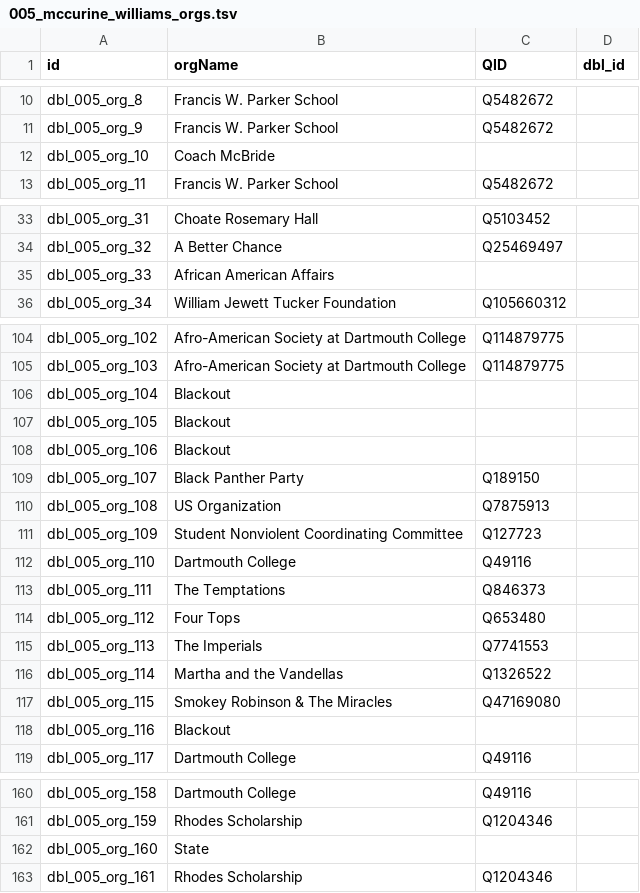
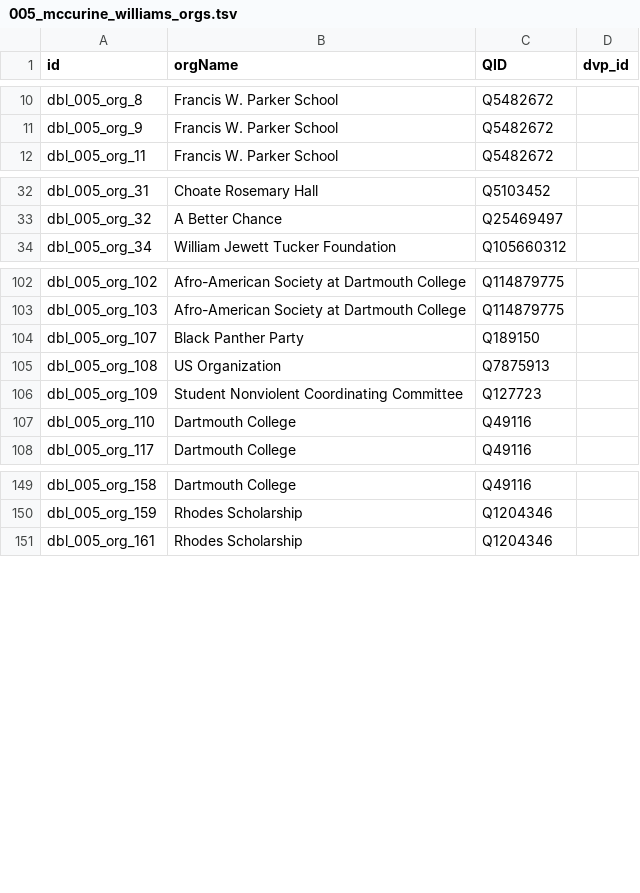
Before and after one commit to Dartmouth-Digital-History-Initiative/DBL-Encoding, a TSV file: tsv/005_mccurine_williams_orgs.tsv, drawn as a sheet; only a part is shown, gaps mark what is left out; the diff covers the shown part only.

Commit message:
mccurine_w_tag_issue_edits

```diff
--- a/tsv/005_mccurine_williams_orgs.tsv
+++ b/tsv/005_mccurine_williams_orgs.tsv
@@ -1 +1 @@
-id	orgName	QID	dbl_id
+id	orgName	QID	dvp_id
@@ -11,3 +11,2 @@ dbl_005_org_8	Francis W. Parker School	Q5482672
 dbl_005_org_9	Francis W. Parker School	Q5482672	
-dbl_005_org_10	Coach McBride		
 dbl_005_org_11	Francis W. Parker School	Q5482672	
@@ -34,3 +33,2 @@ dbl_005_org_31	Choate Rosemary Hall	Q5103452
 dbl_005_org_32	A Better Chance	Q25469497	
-dbl_005_org_33	African American Affairs		
 dbl_005_org_34	William Jewett Tucker Foundation	Q105660312	
@@ -105,5 +103,2 @@ dbl_005_org_102	Afro-American Society at Dartmouth College	Q114879775
 dbl_005_org_103	Afro-American Society at Dartmouth College	Q114879775	
-dbl_005_org_104	Blackout		
-dbl_005_org_105	Blackout		
-dbl_005_org_106	Blackout		
 dbl_005_org_107	Black Panther Party	Q189150	
@@ -112,8 +107,2 @@ dbl_005_org_109	Student Nonviolent Coordinating Committee	Q127723
 dbl_005_org_110	Dartmouth College	Q49116	
-dbl_005_org_111	The Temptations	Q846373	
-dbl_005_org_112	Four Tops	Q653480	
-dbl_005_org_113	The Imperials	Q7741553	
-dbl_005_org_114	Martha and the Vandellas	Q1326522	
-dbl_005_org_115	Smokey Robinson & The Miracles	Q47169080	
-dbl_005_org_116	Blackout		
 dbl_005_org_117	Dartmouth College	Q49116	
@@ -161,3 +150,2 @@ dbl_005_org_158	Dartmouth College	Q49116
 dbl_005_org_159	Rhodes Scholarship	Q1204346	
-dbl_005_org_160	State		
 dbl_005_org_161	Rhodes Scholarship	Q1204346	
```
Also changed, not shown: 1 edited cell elsewhere in this file, tsv/005_mccurine_williams_persons.tsv, tsv/005_mccurine_williams_places.tsv, 1 other file.
